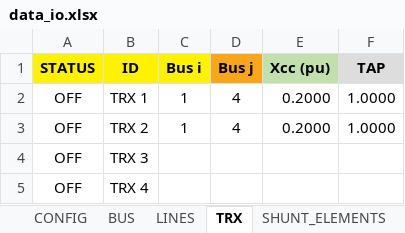
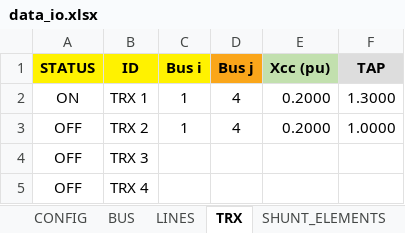
Before and after one commit to Atovar18/Proyecto_2_Ver, an Excel workbook: Datos/data_io.xlsx, sheet TRX, drawn as a sheet; values as stored, in another font and other column widths than the file's, no borders; the diff names each change by its address in the sheet, - before the commit and + after, or states it on an @@ line.

```diff
--- a/Datos/data_io.xlsx (sheet TRX)
+++ b/Datos/data_io.xlsx (sheet TRX)
-A2 (STATUS): OFF
+A2 (STATUS): ON
-F2 (TAP): 1.0000
+F2 (TAP): 1.3000
```
Also changed, not shown: sheet BUS, sheet LINES, 1 other file.
